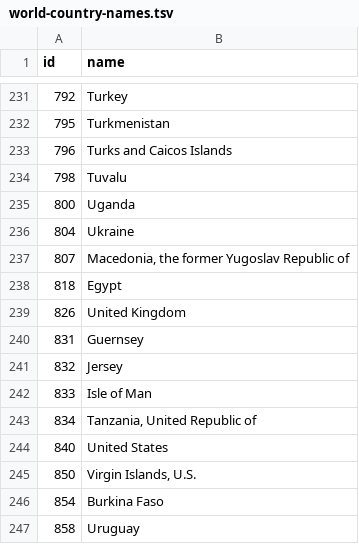
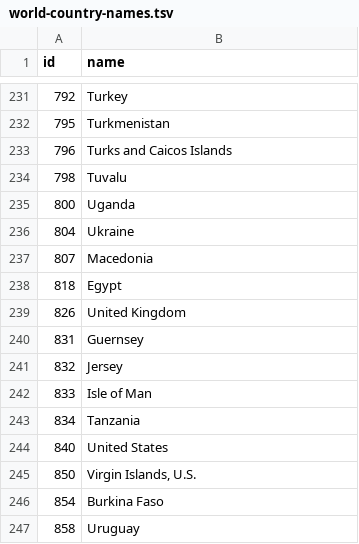
Before and after one commit to cid-harvard/vis-toolkit-datasets, a TSV file: data/world-country-names.tsv, drawn as a sheet; only a part is shown, gaps mark what is left out; the diff covers the shown part only.

Commit message:
Updating country names

```diff
--- a/data/world-country-names.tsv
+++ b/data/world-country-names.tsv
@@ -236,3 +236,3 @@ id	name
 804	Ukraine
-807	Macedonia, the former Yugoslav Republic of
+807	Macedonia
 818	Egypt
@@ -242,3 +242,3 @@ id	name
 833	Isle of Man
-834	Tanzania, United Republic of
+834	Tanzania
 840	United States
```
Also changed, not shown: 7 edited cells elsewhere in this file.
